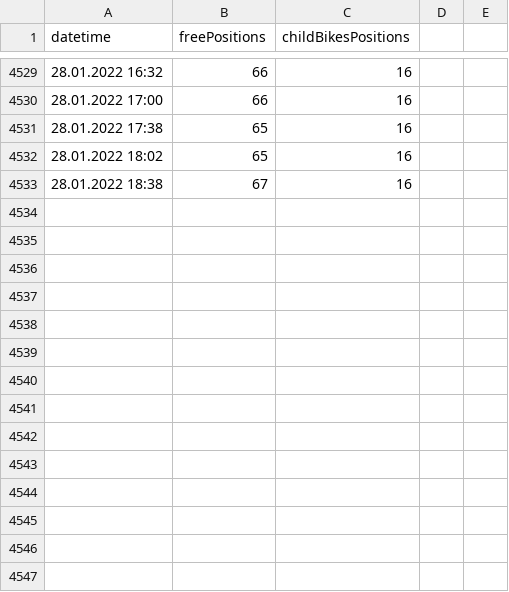
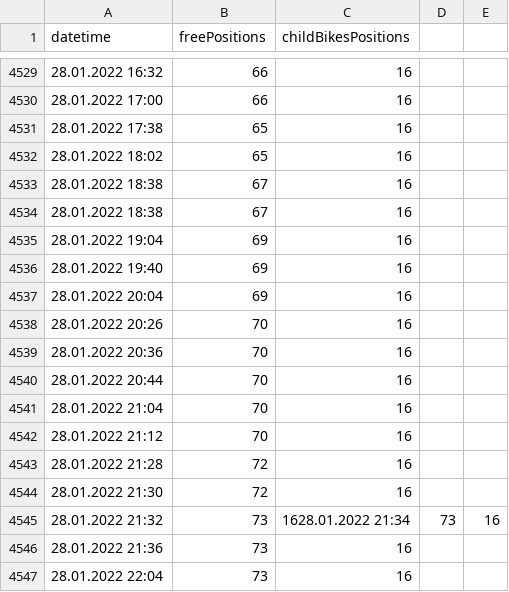
Before and after one commit to krystofex/archives, a CSV file: data/biketower/data.csv (was biketower/data/data.csv), drawn as a sheet; only a part is shown, gaps mark what is left out; the diff names each change by its address in the sheet, - before the commit and + after, or states it on an @@ line.

```diff
--- a/biketower/data/data.csv
+++ b/data/biketower/data.csv
+row 4534: 28.01.2022 18:38 | 67 | 16
+row 4535: 28.01.2022 19:04 | 69 | 16
+row 4536: 28.01.2022 19:40 | 69 | 16
+row 4537: 28.01.2022 20:04 | 69 | 16
+row 4538: 28.01.2022 20:26 | 70 | 16
+row 4539: 28.01.2022 20:36 | 70 | 16
+row 4540: 28.01.2022 20:44 | 70 | 16
+row 4541: 28.01.2022 21:04 | 70 | 16
+row 4542: 28.01.2022 21:12 | 70 | 16
+row 4543: 28.01.2022 21:28 | 72 | 16
+row 4544: 28.01.2022 21:30 | 72 | 16
+row 4545: 28.01.2022 21:32 | 73 | 1628.01.2022 21:34 | 73 | 16
+row 4546: 28.01.2022 21:36 | 73 | 16
+row 4547: 28.01.2022 22:04 | 73 | 16
```
Also changed, not shown: data/chrudimka/data.csv, 11 other files.
